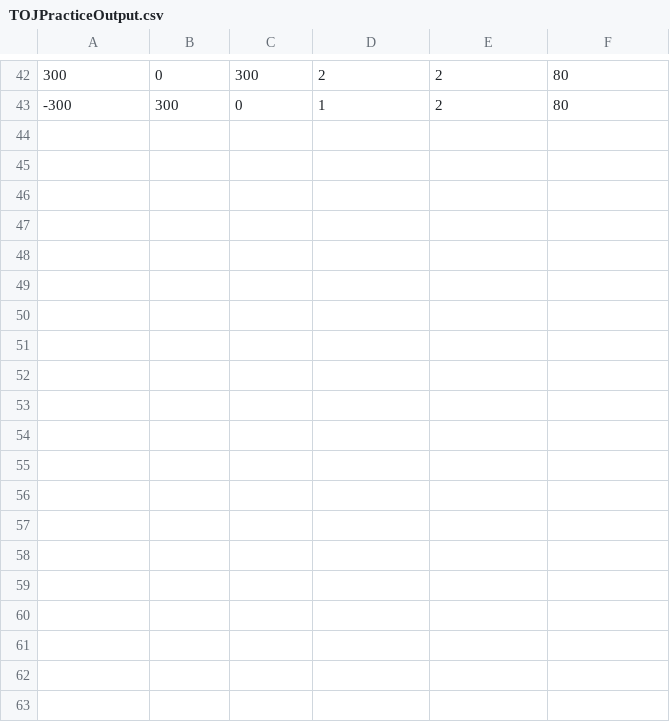
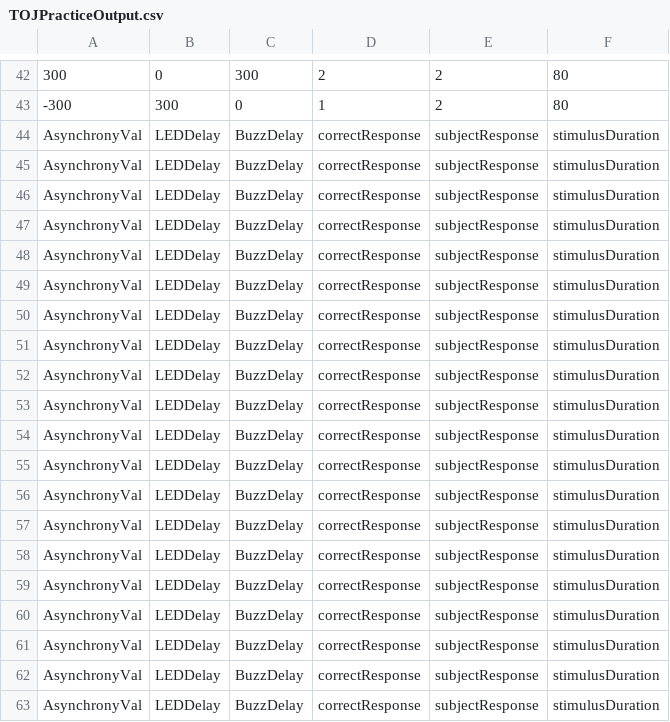
Before and after one commit to meghakalia/Unity3D_HTC_VIVE, a CSV file: Data/Subjects/TOJPracticeOutput.csv, drawn as a sheet; only a part is shown, gaps mark what is left out; the diff covers the shown part only; the diff names each change by its address in the sheet, - before the commit and + after, or states it on an @@ line.

```diff
--- a/Data/Subjects/TOJPracticeOutput.csv
+++ b/Data/Subjects/TOJPracticeOutput.csv
+row 44: AsynchronyVal | LEDDelay | BuzzDelay | correctResponse | subjectResponse | stimulusDuration
+row 45: AsynchronyVal | LEDDelay | BuzzDelay | correctResponse | subjectResponse | stimulusDuration
+row 46: AsynchronyVal | LEDDelay | BuzzDelay | correctResponse | subjectResponse | stimulusDuration
+row 47: AsynchronyVal | LEDDelay | BuzzDelay | correctResponse | subjectResponse | stimulusDuration
+row 48: AsynchronyVal | LEDDelay | BuzzDelay | correctResponse | subjectResponse | stimulusDuration
+row 49: AsynchronyVal | LEDDelay | BuzzDelay | correctResponse | subjectResponse | stimulusDuration
+row 50: AsynchronyVal | LEDDelay | BuzzDelay | correctResponse | subjectResponse | stimulusDuration
+row 51: AsynchronyVal | LEDDelay | BuzzDelay | correctResponse | subjectResponse | stimulusDuration
+row 52: AsynchronyVal | LEDDelay | BuzzDelay | correctResponse | subjectResponse | stimulusDuration
+row 53: AsynchronyVal | LEDDelay | BuzzDelay | correctResponse | subjectResponse | stimulusDuration
+row 54: AsynchronyVal | LEDDelay | BuzzDelay | correctResponse | subjectResponse | stimulusDuration
+row 55: AsynchronyVal | LEDDelay | BuzzDelay | correctResponse | subjectResponse | stimulusDuration
+row 56: AsynchronyVal | LEDDelay | BuzzDelay | correctResponse | subjectResponse | stimulusDuration
+row 57: AsynchronyVal | LEDDelay | BuzzDelay | correctResponse | subjectResponse | stimulusDuration
+row 58: AsynchronyVal | LEDDelay | BuzzDelay | correctResponse | subjectResponse | stimulusDuration
+row 59: AsynchronyVal | LEDDelay | BuzzDelay | correctResponse | subjectResponse | stimulusDuration
+row 60: AsynchronyVal | LEDDelay | BuzzDelay | correctResponse | subjectResponse | stimulusDuration
+row 61: AsynchronyVal | LEDDelay | BuzzDelay | correctResponse | subjectResponse | stimulusDuration
+row 62: AsynchronyVal | LEDDelay | BuzzDelay | correctResponse | subjectResponse | stimulusDuration
+row 63: AsynchronyVal | LEDDelay | BuzzDelay | correctResponse | subjectResponse | stimulusDuration
```
Also changed, not shown: 12 added rows elsewhere in this file, Data/Subjects/1/a/PostExposureTOJ.csv, 18 other files.
